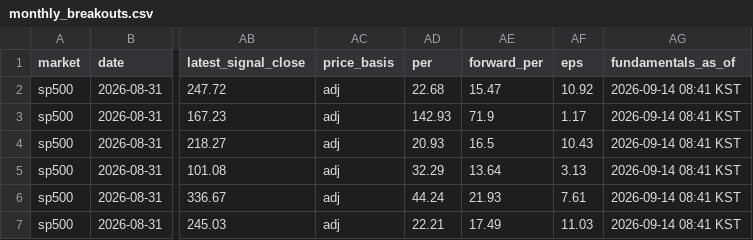
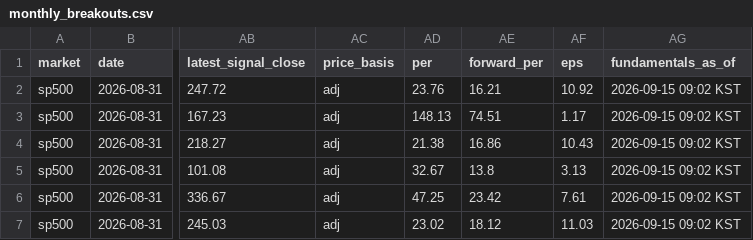
Before and after one commit to kimka3/breakout-screener, a CSV file: monthly_breakouts.csv, drawn as a sheet; only a part is shown, gaps mark what is left out; the diff names each change by its address in the sheet, - before the commit and + after, or states it on an @@ line.

```diff
--- a/monthly_breakouts.csv
+++ b/monthly_breakouts.csv
-AD2 (per): 22.68
+AD2 (per): 23.76
-AE2 (forward_per): 15.47
+AE2 (forward_per): 16.21
-AG2:AG7 (fundamentals_as_of): 2026-09-14 08:41 KST
+AG2:AG7 (fundamentals_as_of): 2026-09-15 09:02 KST
-AD3 (per): 142.93
+AD3 (per): 148.13
-AE3 (forward_per): 71.9
+AE3 (forward_per): 74.51
-AD4 (per): 20.93
+AD4 (per): 21.38
-AE4 (forward_per): 16.5
+AE4 (forward_per): 16.86
-AD5 (per): 32.29
+AD5 (per): 32.67
-AE5 (forward_per): 13.64
+AE5 (forward_per): 13.8
-AD6 (per): 44.24
+AD6 (per): 47.25
-AE6 (forward_per): 21.93
+AE6 (forward_per): 23.42
-AD7 (per): 22.21
+AD7 (per): 23.02
-AE7 (forward_per): 17.49
+AE7 (forward_per): 18.12
```
Also changed, not shown: breakouts.csv, 1 other file.
